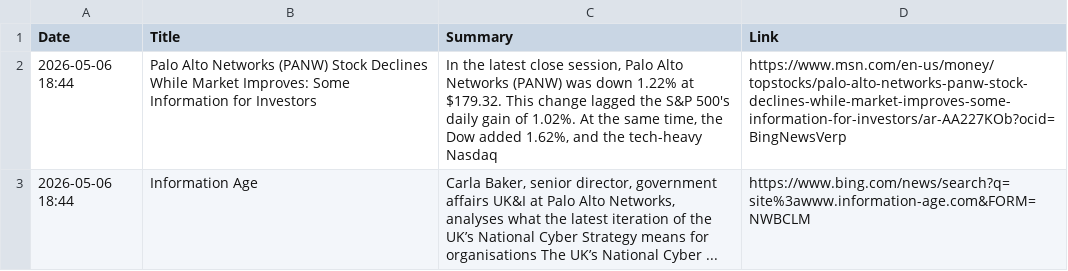
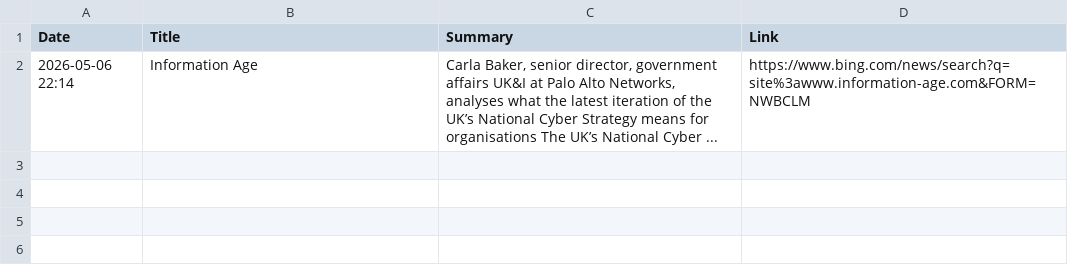
Before and after one commit to ashnaHPR/HPRxPANW-UK-tracker, a CSV file: summaries/monthly/2026/05.csv, drawn as a sheet.

```diff
--- a/summaries/monthly/2026/05.csv
+++ b/summaries/monthly/2026/05.csv
@@ -1,3 +1,2 @@
 Date,Title,Summary,Link
-2026-05-06 18:44,Palo Alto Networks (PANW) Stock Declines While Market Improves: Some Information for Investors,"In the latest close session, Palo Alto Networks (PANW) was down 1.22% at $179.32. This change lagged the S&P 500's daily gain of 1.02%. At the same time, the Dow added 1.62%, and the tech-heavy Nasdaq",https://www.msn.com/en-us/money/topstocks/palo-alto-networks-panw-stock-declines-while-market-improves-some-information-for-investors/ar-AA227KOb?ocid=BingNewsVerp
-2026-05-06 18:44,Information Age,"Carla Baker, senior director, government affairs UK&I at Palo Alto Networks, analyses what the latest iteration of the UK’s National Cyber Strategy means for organisations The UK’s National Cyber ...",https://www.bing.com/news/search?q=site%3awww.information-age.com&FORM=NWBCLM
+2026-05-06 22:14,Information Age,"Carla Baker, senior director, government affairs UK&I at Palo Alto Networks, analyses what the latest iteration of the UK’s National Cyber Strategy means for organisations The UK’s National Cyber ...",https://www.bing.com/news/search?q=site%3awww.information-age.com&FORM=NWBCLM
```
Also changed, not shown: 1 other file.
